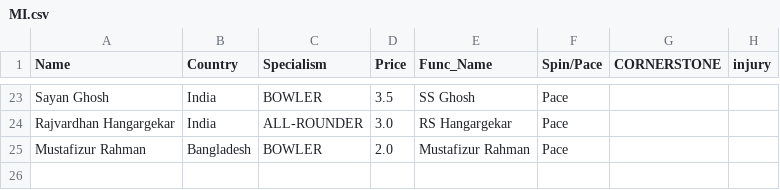
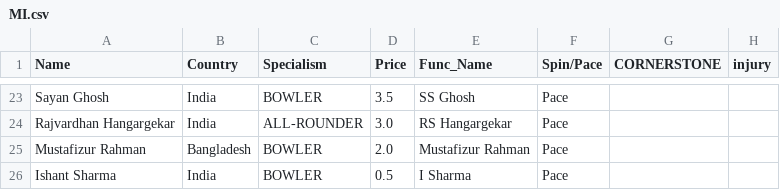
Before and after one commit to RoumyaDas/SPL, a CSV file: SPL/data/Squads/MI.csv, drawn as a sheet; only a part is shown, gaps mark what is left out.

```diff
--- a/SPL/data/Squads/MI.csv
+++ b/SPL/data/Squads/MI.csv
@@ -25 +25,2 @@ Rajvardhan Hangargekar,India,ALL-ROUNDER,3.0,RS Hangargekar,Pace,,
 Mustafizur Rahman,Bangladesh,BOWLER,2.0,Mustafizur Rahman,Pace,,
+Ishant Sharma,India,BOWLER,0.5,I Sharma,Pace,,
```
Also changed, not shown: SPL/data/player_mappings_current.csv, SPL/data/special_stats/tab14.csv, 6 other files.
